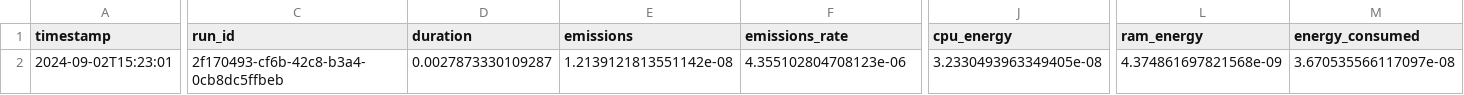
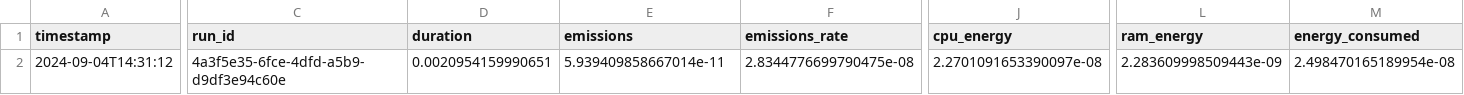
Before and after one commit to Pampaj7/SWAM, a CSV file: src/cpp/output/KNN_breastCancer_train_emissions.csv, drawn as a sheet; only a part is shown, gaps mark what is left out; the diff covers the shown part only; the diff names each change by its address in the sheet, - before the commit and + after, or states it on an @@ line.

```diff
--- a/src/cpp/output/KNN_breastCancer_train_emissions.csv
+++ b/src/cpp/output/KNN_breastCancer_train_emissions.csv
-A2 (timestamp): 2024-09-02T15:23:01
+A2 (timestamp): 2024-09-04T14:31:12
-C2 (run_id): 2f170493-cf6b-42c8-b3a4-0cb8dc5ffbeb
+C2 (run_id): 4a3f5e35-6fce-4dfd-a5b9-d9df3e94c60e
-D2 (duration): 0.0027873330109287
+D2 (duration): 0.0020954159990651
-E2 (emissions): 1.2139121813551142e-08
+E2 (emissions): 5.939409858667014e-11
-F2 (emissions_rate): 4.355102804708123e-06
+F2 (emissions_rate): 2.8344776699790475e-08
-J2 (cpu_energy): 3.2330493963349405e-08
+J2 (cpu_energy): 2.2701091653390097e-08
-L2 (ram_energy): 4.374861697821568e-09
+L2 (ram_energy): 2.283609998509443e-09
-M2 (energy_consumed): 3.670535566117097e-08
+M2 (energy_consumed): 2.498470165189954e-08
```
Also changed, not shown: 5 edited cells elsewhere in this file, src/cpp/emissions_detailed.csv, src/cpp/output/AdaBoost_wine_train_emissions.csv, 41 other files.
